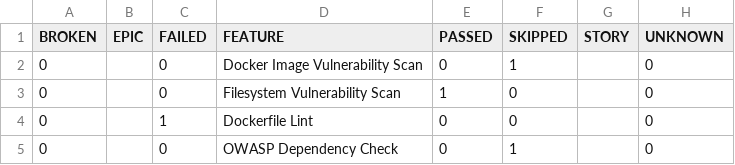
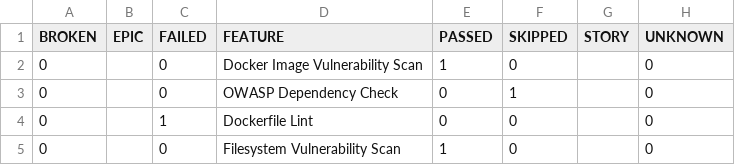
Before and after one commit to Godfrey22152/MICROSERVICE-PDF-LABS, a CSV file: 80/data/behaviors.csv, drawn as a sheet.

```diff
--- a/80/data/behaviors.csv
+++ b/80/data/behaviors.csv
@@ -1,5 +1,5 @@
 "BROKEN","EPIC","FAILED","FEATURE","PASSED","SKIPPED","STORY","UNKNOWN"
-"0","","0","Docker Image Vulnerability Scan","0","1","","0"
+"0","","0","Docker Image Vulnerability Scan","1","0","","0"
+"0","","0","OWASP Dependency Check","0","1","","0"
+"0","","1","Dockerfile Lint","0","0","","0"
 "0","","0","Filesystem Vulnerability Scan","1","0","","0"
-"0","","1","Dockerfile Lint","0","0","","0"
-"0","","0","OWASP Dependency Check","0","1","","0"
```
Also changed, not shown: 80/data/suites.csv, 31 other files.
